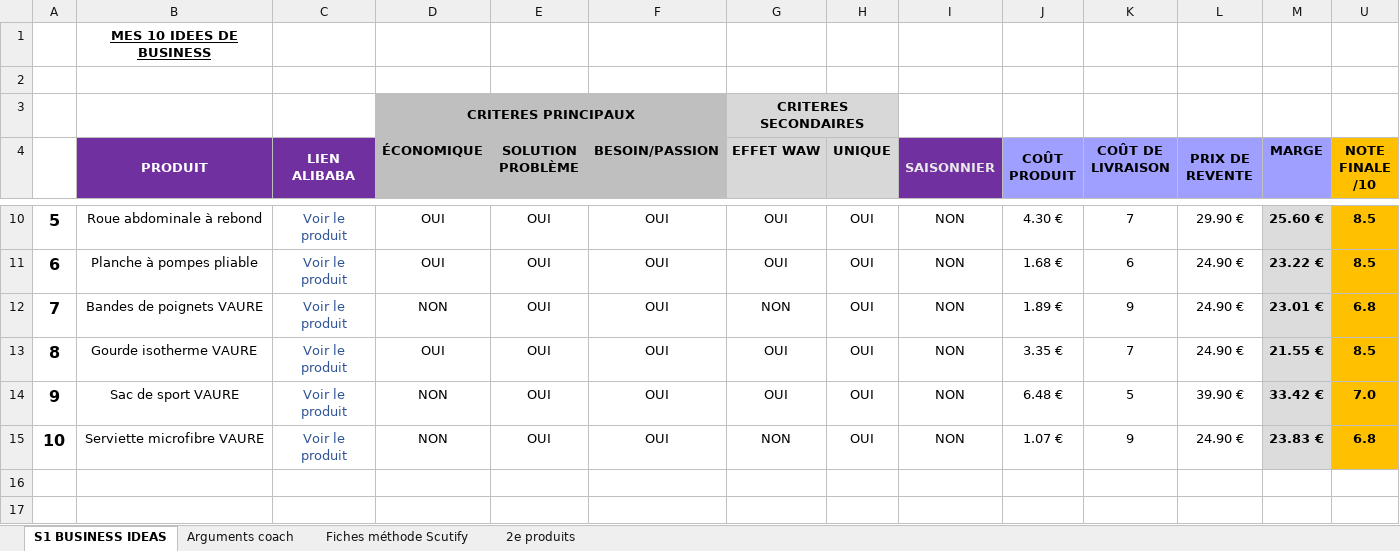
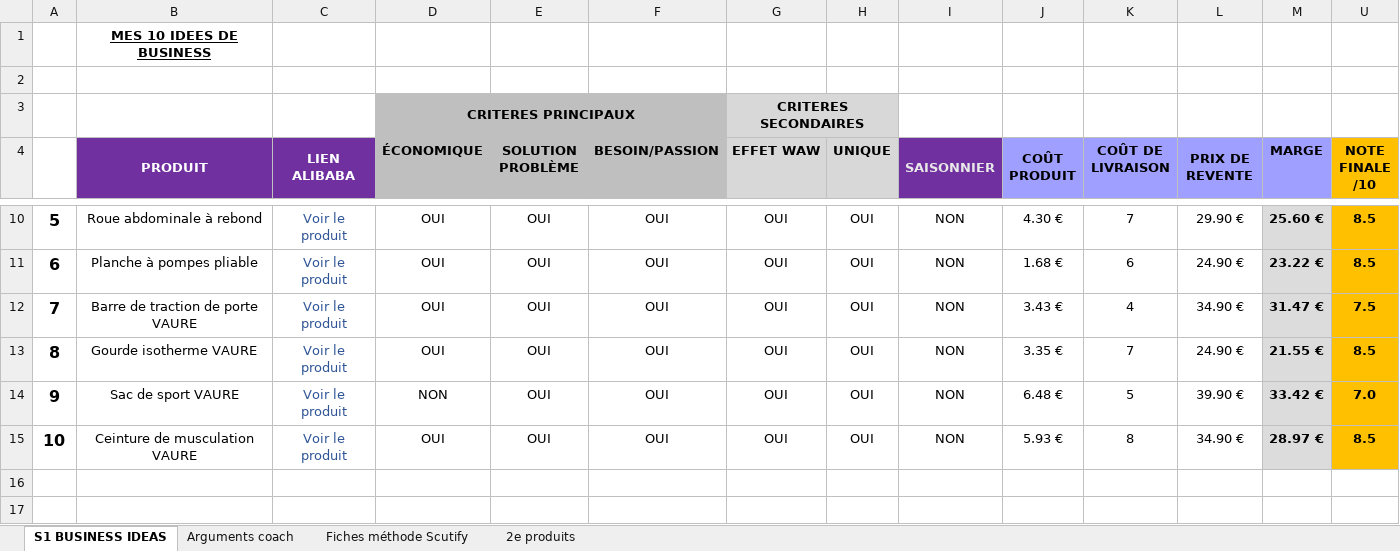
Before and after one commit to jgnrpgn9hd-cmd/Jimy, an Excel workbook: scutify/Support Scutify S01 - version avec analyses.xlsx, sheet S1 BUSINESS IDEAS, drawn as a sheet; only a part is shown, gaps mark what is left out; values as stored, in another font and other column widths than the file's, no borders; removed rows and columns are numbered as before the commit, all else as after; the diff names each change by its address in the sheet, - before the commit and + after, or states it on an @@ line.

```diff
--- a/scutify/Support Scutify S01 - version avec analyses.xlsx (sheet S1 BUSINESS IDEAS)
+++ b/scutify/Support Scutify S01 - version avec analyses.xlsx (sheet S1 BUSINESS IDEAS)
-row 12: 7 | Bandes de poignets VAURE | Voir le produit | NON | OUI | OUI | NON | OUI | NON | 1.89 € | 9 | 24.90 € | 23.01 € | 6.8
+row 12: 7 | Barre de traction de porte VAURE | Voir le produit | OUI | OUI | OUI | OUI | OUI | NON | 3.43 € | 4 | 34.90 € | 31.47 € | 7.5
-row 15: 10 | Serviette microfibre VAURE | Voir le produit | NON | OUI | OUI | NON | OUI | NON | 1.07 € | 9 | 24.90 € | 23.83 € | 6.8
+row 15: 10 | Ceinture de musculation VAURE | Voir le produit | OUI | OUI | OUI | OUI | OUI | NON | 5.93 € | 8 | 34.90 € | 28.97 € | 8.5
```
Also changed, not shown: sheet Fiches méthode Scutify, sheet 2e produits, sheet Arguments coach, hidden cells, scutify/Support Scutify S01_Tableau recherche 10 idées de business.xlsx, 10 other files.
